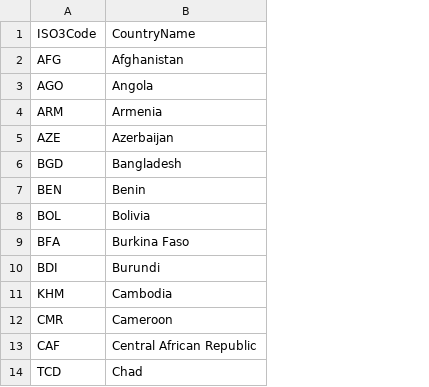
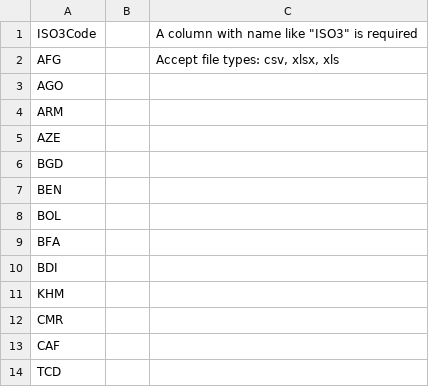
Before and after one commit to unicef-drp/Shiny_regional_aggregate, a CSV file: Upload_ISO_example_(GAVI countries).csv, drawn as a sheet; only a part is shown; removed rows and columns are numbered as before the commit, all else as after; the diff names each change by its address in the sheet, - before the commit and + after, or states it on an @@ line.

```diff
--- a/Upload_ISO_example_(GAVI countries).csv
+++ b/Upload_ISO_example_(GAVI countries).csv
-column B, rows 1-14: CountryName | Afghanistan | Angola | Armenia | Azerbaijan | Bangladesh | Benin | Bolivia | Burkina Faso | Burundi | Cambodia | Cameroon | Central African Republic | Chad
+column B, empty
+column C, rows 1-2: A column with name like "ISO3" is required | Accept file types: csv, xlsx, xls
```
Also changed, not shown: Aggregate results (median) 2019-08-15 (female)/Rates & Deaths_AdhocCountries.csv, Aggregate results (median) 2019-08-15 (female)/Rates of Decline_AdhocCountries.csv, 28 other files.
